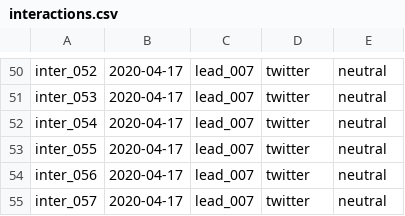
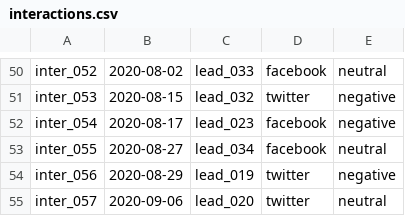
Before and after one commit to khaitruong922/programming1, a CSV file: interactions.csv, drawn as a sheet; only a part is shown, gaps mark what is left out; the diff covers the shown part only; the diff names each change by its address in the sheet, - before the commit and + after, or states it on an @@ line.

```diff
--- a/interactions.csv
+++ b/interactions.csv
-B50: 2020-04-17
+B50: 2020-08-02
-C50: lead_007
+C50: lead_033
-D50: twitter
+D50: facebook
-B51: 2020-04-17
+B51: 2020-08-15
-C51: lead_007
+C51: lead_032
-E51:E52: neutral
+E51:E52: negative
-B52: 2020-04-17
+B52: 2020-08-17
-C52: lead_007
+C52: lead_023
-D52:D53: twitter
+D52:D53: facebook
-B53: 2020-04-17
+B53: 2020-08-27
-C53: lead_007
+C53: lead_034
-B54: 2020-04-17
+B54: 2020-08-29
-C54: lead_007
+C54: lead_019
-E54: neutral
+E54: negative
-B55: 2020-04-17
+B55: 2020-09-06
-C55: lead_007
+C55: lead_020
```
Also changed, not shown: 147 edited cells elsewhere in this file.
